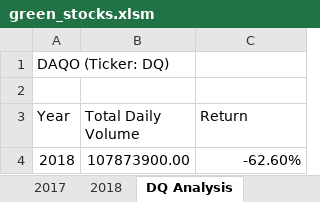
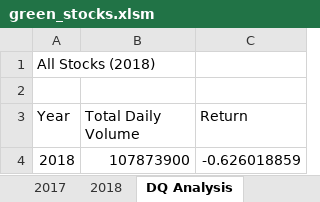
Before and after one commit to cmason1996/stcok-analysis, an Excel workbook: green_stocks.xlsm, sheet DQ Analysis, drawn as a sheet; values as stored, in another font and other column widths than the file's, no borders; charts and pictures not drawn; the diff names each change by its address in the sheet, - before the commit and + after, or states it on an @@ line.

```diff
--- a/green_stocks.xlsm (sheet DQ Analysis)
+++ b/green_stocks.xlsm (sheet DQ Analysis)
-A1 (Year): DAQO (Ticker: DQ)
+A1 (Year): All Stocks (2018)
-B4 (Total Daily Volume): 107873900.00
+B4 (Total Daily Volume): 107873900
-C4 (Return): -62.60%
+C4 (Return): -0.626018859
```
Also changed, not shown: sheet All Stocks Analysis, sheet 2018, charts or pictures.
